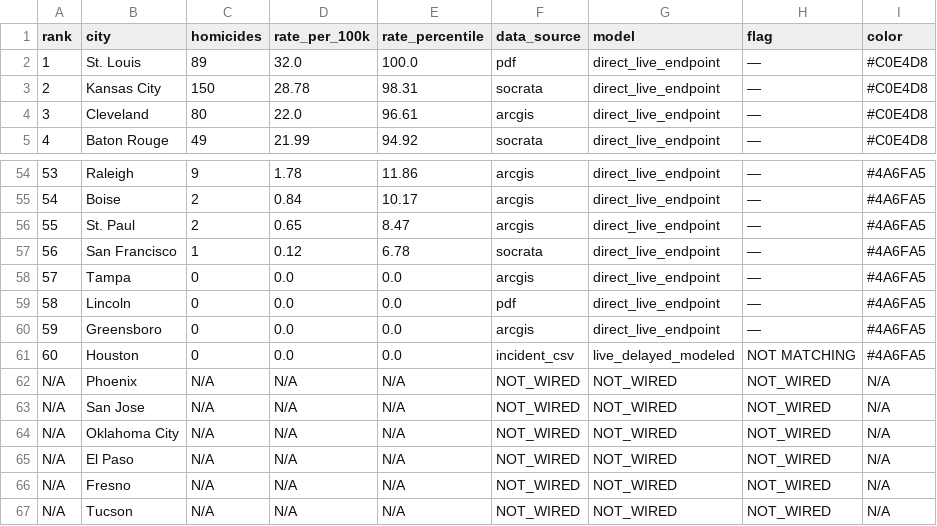
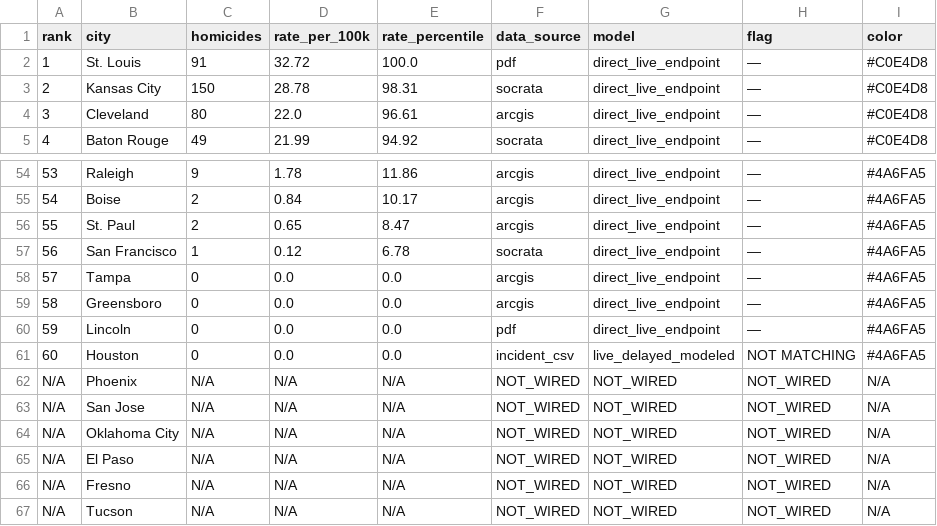
Before and after one commit to ro00archworkall/homicide_tracker, a CSV file: src/data/city_data.csv, drawn as a sheet; only a part is shown, gaps mark what is left out.

```diff
--- a/src/data/city_data.csv
+++ b/src/data/city_data.csv
@@ -1,3 +1,3 @@
 rank,city,homicides,rate_per_100k,rate_percentile,data_source,model,flag,color
-1,St. Louis,89,32.0,100.0,pdf,direct_live_endpoint,—,#C0E4D8
+1,St. Louis,91,32.72,100.0,pdf,direct_live_endpoint,—,#C0E4D8
 2,Kansas City,150,28.78,98.31,socrata,direct_live_endpoint,—,#C0E4D8
@@ -58,4 +58,4 @@ rank,city,homicides,rate_per_100k,rate_percentile,data_source,model,flag,color
 57,Tampa,0,0.0,0.0,arcgis,direct_live_endpoint,—,#4A6FA5
-58,Lincoln,0,0.0,0.0,pdf,direct_live_endpoint,—,#4A6FA5
-59,Greensboro,0,0.0,0.0,arcgis,direct_live_endpoint,—,#4A6FA5
+58,Greensboro,0,0.0,0.0,arcgis,direct_live_endpoint,—,#4A6FA5
+59,Lincoln,0,0.0,0.0,pdf,direct_live_endpoint,—,#4A6FA5
 60,Houston,0,0.0,0.0,incident_csv,live_delayed_modeled,NOT MATCHING,#4A6FA5
```
Also changed, not shown: 1 other file.
